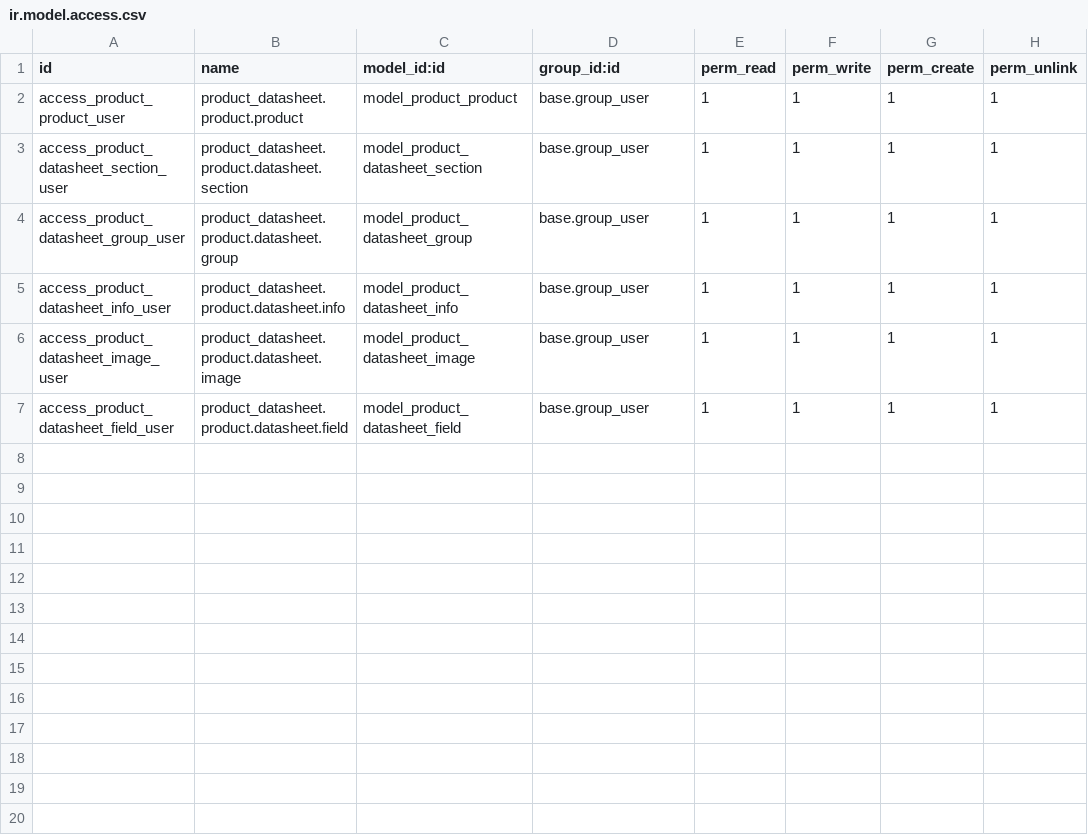
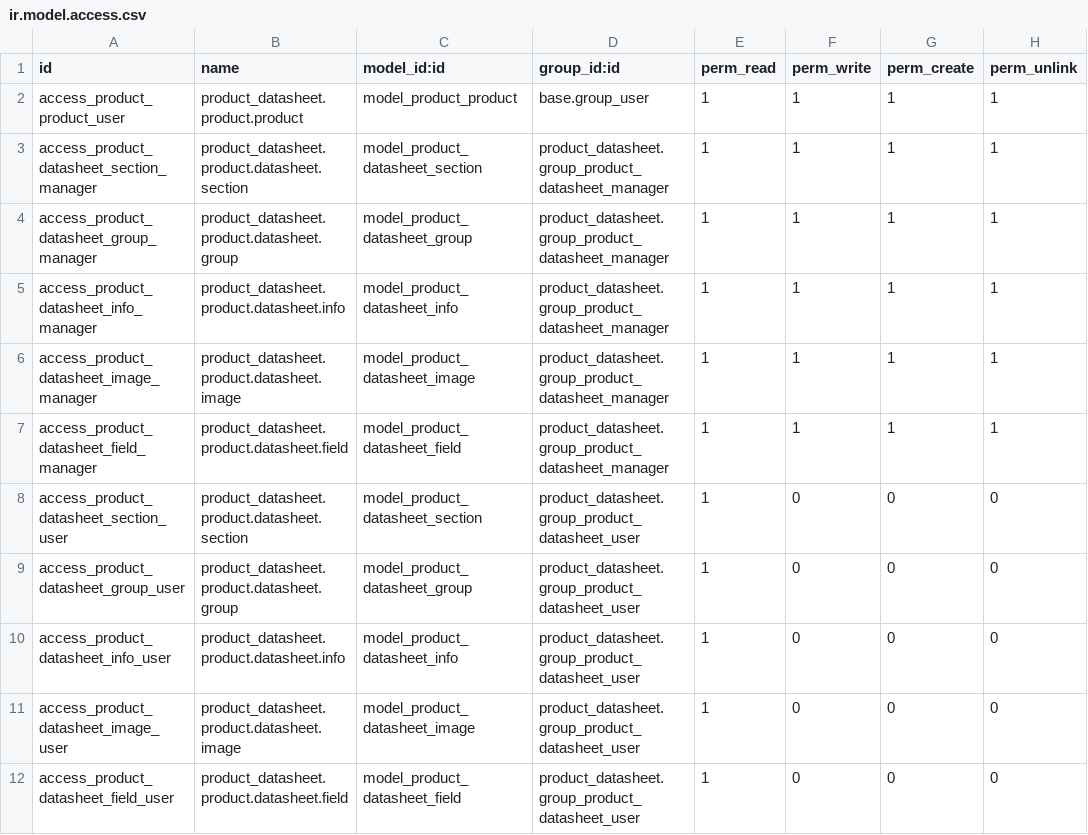
Before and after one commit to odoospace/product_datasheet, a CSV file: security/ir.model.access.csv, drawn as a sheet.

Commit message:
Permissions for datasheet

```diff
--- a/security/ir.model.access.csv
+++ b/security/ir.model.access.csv
@@ -2,6 +2,11 @@ id,name,model_id:id,group_id:id,perm_read,perm_write,perm_create,perm_unlink
 access_product_product_user,product_datasheet.product.product,model_product_product,base.group_user,1,1,1,1
-access_product_datasheet_section_user,product_datasheet.product.datasheet.section,model_product_datasheet_section,base.group_user,1,1,1,1
-access_product_datasheet_group_user,product_datasheet.product.datasheet.group,model_product_datasheet_group,base.group_user,1,1,1,1
-access_product_datasheet_info_user,product_datasheet.product.datasheet.info,model_product_datasheet_info,base.group_user,1,1,1,1
-access_product_datasheet_image_user,product_datasheet.product.datasheet.image,model_product_datasheet_image,base.group_user,1,1,1,1
-access_product_datasheet_field_user,product_datasheet.product.datasheet.field,model_product_datasheet_field,base.group_user,1,1,1,1
+access_product_datasheet_section_manager,product_datasheet.product.datasheet.section,model_product_datasheet_section,product_datasheet.group_product_datasheet_manager,1,1,1,1
+access_product_datasheet_group_manager,product_datasheet.product.datasheet.group,model_product_datasheet_group,product_datasheet.group_product_datasheet_manager,1,1,1,1
+access_product_datasheet_info_manager,product_datasheet.product.datasheet.info,model_product_datasheet_info,product_datasheet.group_product_datasheet_manager,1,1,1,1
+access_product_datasheet_image_manager,product_datasheet.product.datasheet.image,model_product_datasheet_image,product_datasheet.group_product_datasheet_manager,1,1,1,1
+access_product_datasheet_field_manager,product_datasheet.product.datasheet.field,model_product_datasheet_field,product_datasheet.group_product_datasheet_manager,1,1,1,1
+access_product_datasheet_section_user,product_datasheet.product.datasheet.section,model_product_datasheet_section,product_datasheet.group_product_datasheet_user,1,0,0,0
+access_product_datasheet_group_user,product_datasheet.product.datasheet.group,model_product_datasheet_group,product_datasheet.group_product_datasheet_user,1,0,0,0
+access_product_datasheet_info_user,product_datasheet.product.datasheet.info,model_product_datasheet_info,product_datasheet.group_product_datasheet_user,1,0,0,0
+access_product_datasheet_image_user,product_datasheet.product.datasheet.image,model_product_datasheet_image,product_datasheet.group_product_datasheet_user,1,0,0,0
+access_product_datasheet_field_user,product_datasheet.product.datasheet.field,model_product_datasheet_field,product_datasheet.group_product_datasheet_user,1,0,0,0
```
Also changed, not shown: 4 other files.
